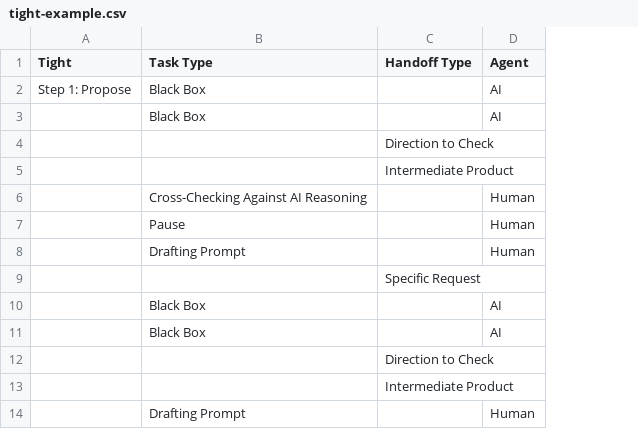
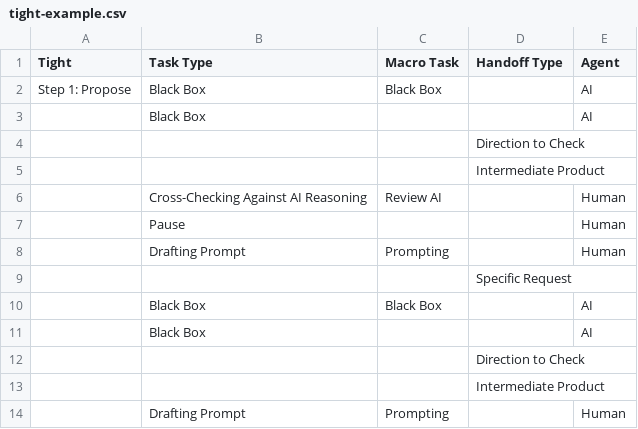
Before and after one commit to s-hilton/sandbox, a CSV file: examples/tight-example.csv, drawn as a sheet; only a part is shown; the diff names each change by its address in the sheet, - before the commit and + after, or states it on an @@ line.

```diff
--- a/examples/tight-example.csv
+++ b/examples/tight-example.csv
+column C (Macro Task), rows 2-14: Black Box |  |  |  | Review AI |  | Prompting |  | Black Box |  |  |  | Prompting
```
Also changed, not shown: 10 other files.
